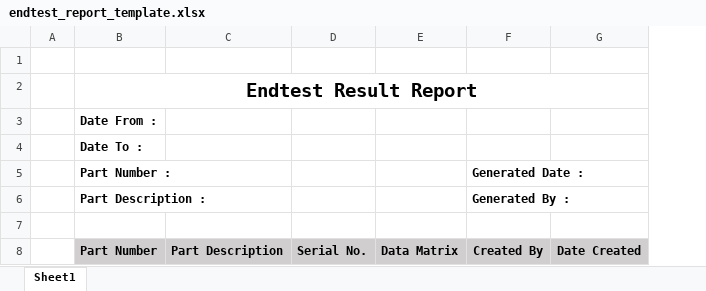
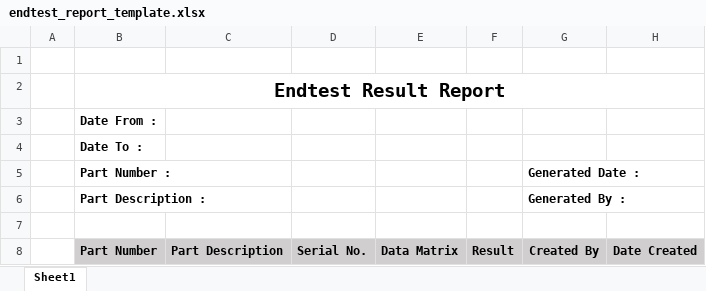
Before and after one commit to davidzhang92/data_collection_apps, an Excel workbook: excel_import/endtest_report_template.xlsx, sheet Sheet1, drawn as a sheet; values as stored, in another font and other column widths than the file's, no borders; the diff names each change by its address in the sheet, - before the commit and + after, or states it on an @@ line.

Commit message:
Version 1.3.2 : fixed filter view leaktest and endtest report template

```diff
--- a/excel_import/endtest_report_template.xlsx (sheet Sheet1)
+++ b/excel_import/endtest_report_template.xlsx (sheet Sheet1)
+column F, row 8: Result
```
Also changed, not shown: 3 other files.
